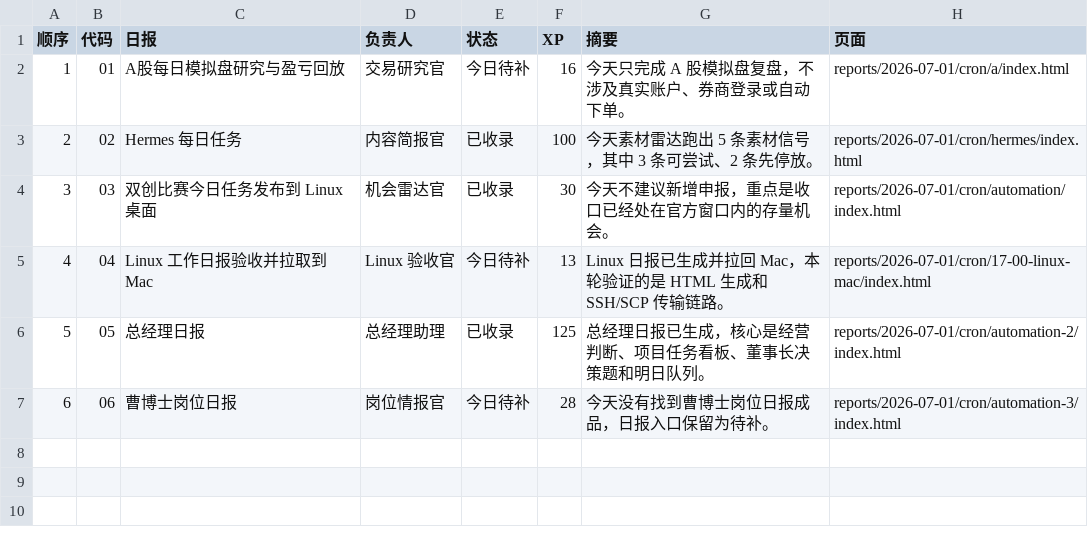
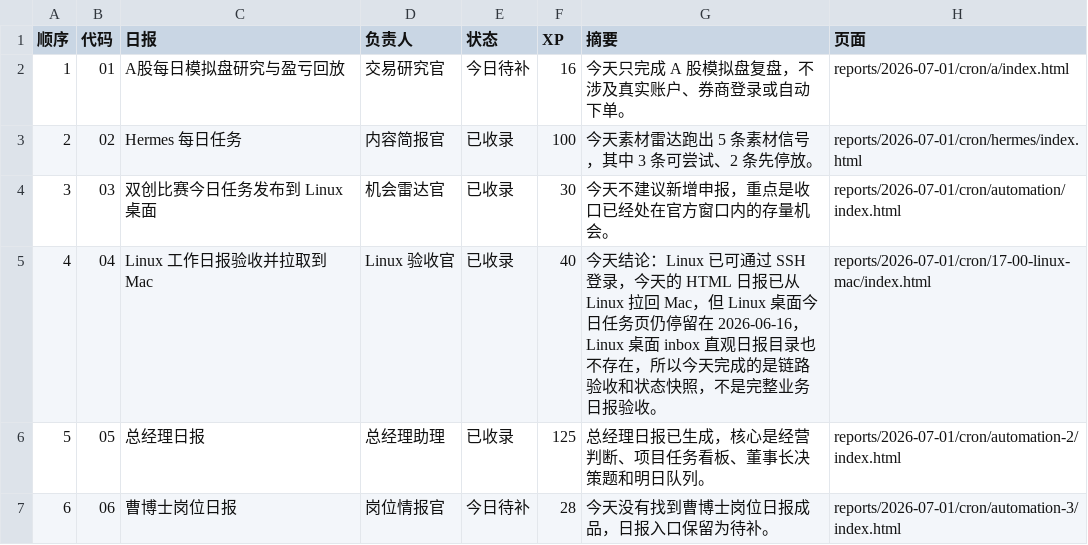
Before and after one commit to schovayang-creator/automation-command-center, a CSV file: data/tables/report-sequence.csv, drawn as a sheet.

```diff
--- a/data/tables/report-sequence.csv
+++ b/data/tables/report-sequence.csv
@@ -4,3 +4,3 @@
 3,03,双创比赛今日任务发布到 Linux 桌面,机会雷达官,已收录,30,今天不建议新增申报，重点是收口已经处在官方窗口内的存量机会。,reports/2026-07-01/cron/automation/index.html
-4,04,Linux 工作日报验收并拉取到 Mac,Linux 验收官,今日待补,13,Linux 日报已生成并拉回 Mac，本轮验证的是 HTML 生成和 SSH/SCP 传输链路。,reports/2026-07-01/cron/17-00-linux-mac/index.html
+4,04,Linux 工作日报验收并拉取到 Mac,Linux 验收官,已收录,40,今天结论：Linux 已可通过 SSH 登录，今天的 HTML 日报已从 Linux 拉回 Mac，但 Linux 桌面今日任务页仍停留在 2026-06-16，Linux 桌面 inbox 直观日报目录也不存在，所以今天完成的是链路验收和状态快照，不是完整业务日报验收。,reports/2026-07-01/cron/17-00-linux-mac/index.html
 5,05,总经理日报,总经理助理,已收录,125,总经理日报已生成，核心是经营判断、项目任务看板、董事长决策题和明日队列。,reports/2026-07-01/cron/automation-2/index.html
```
Also changed, not shown: data/tables/automation-ledger.csv, data/tables/daily-task-ledger.csv, 52 other files.
